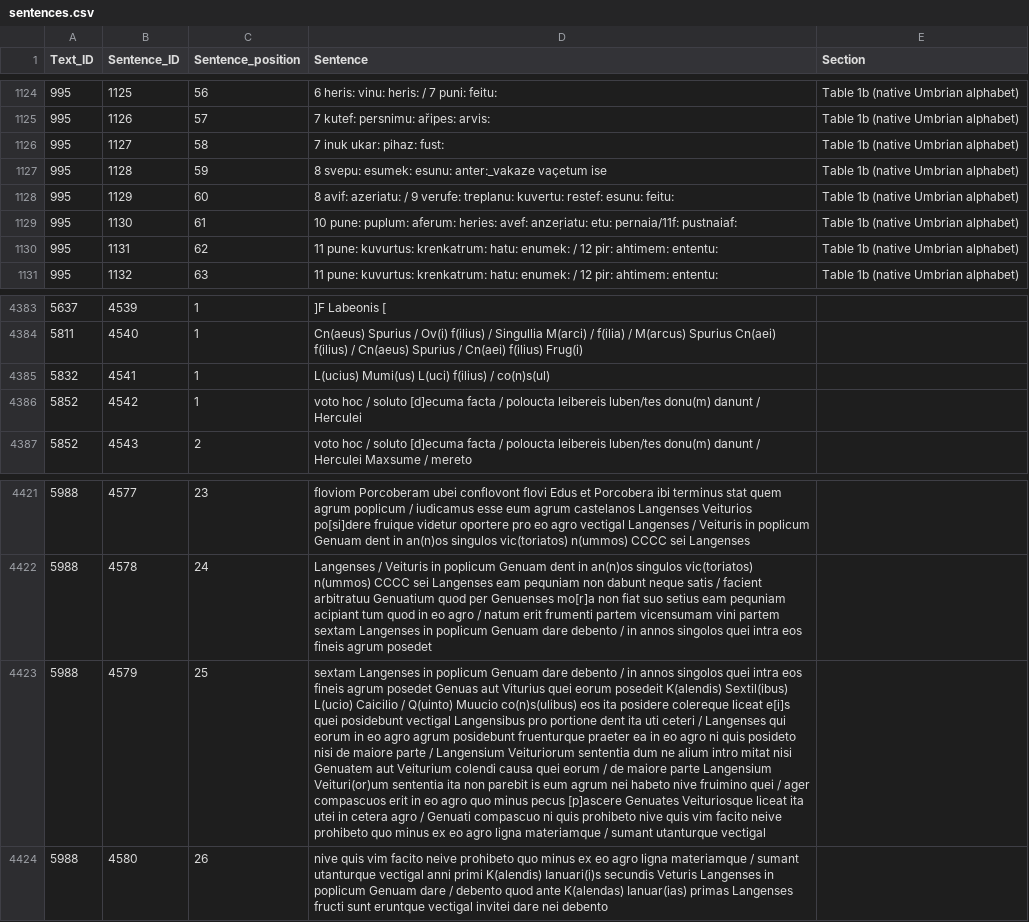
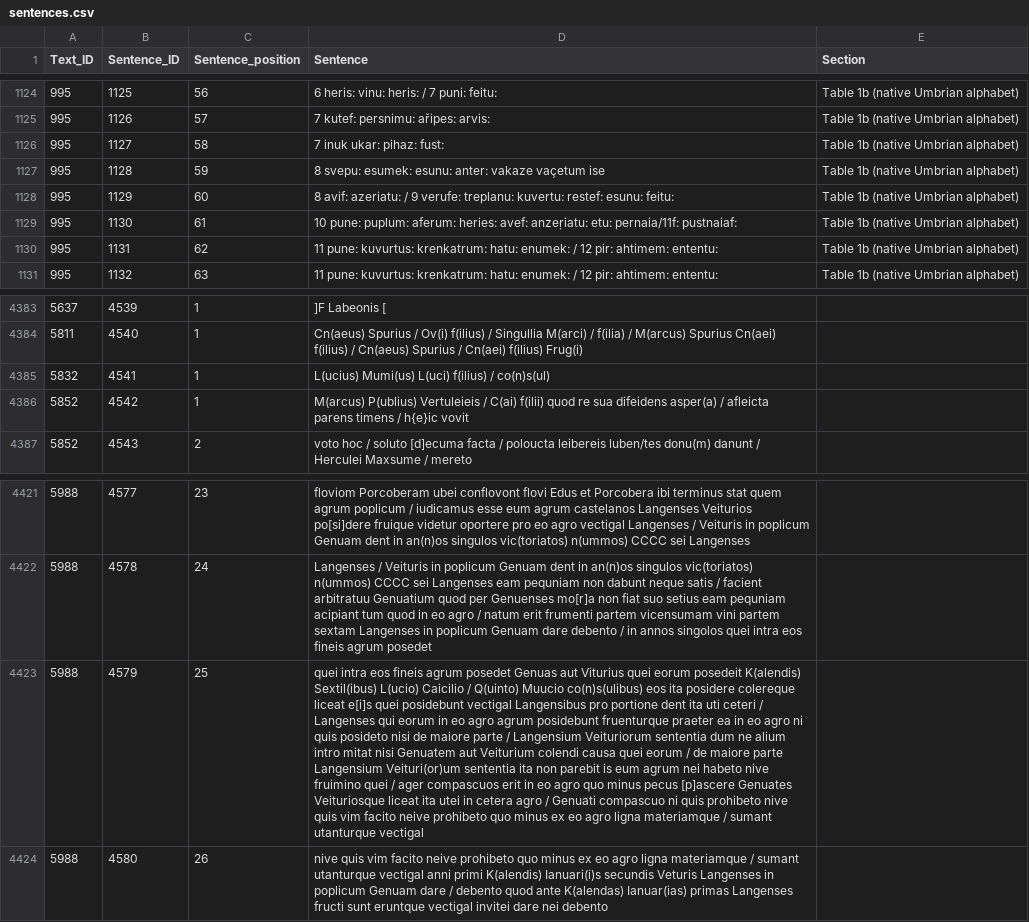
Before and after one commit to ReubenJPitts/Corpus-of-the-Epigraphy-of-the-Italian-Peninsula-in-the-1st-Millennium-BCE, a CSV file: sentences.csv, drawn as a sheet; only a part is shown, gaps mark what is left out; the diff names each change by its address in the sheet, - before the commit and + after, or states it on an @@ line.

```diff
--- a/sentences.csv
+++ b/sentences.csv
-D1127 (Sentence): …esumek: esunu: anter:_vakaze vaçetum ise
+D1127 (Sentence): …esumek: esunu: anter: vakaze vaçetum ise
-D4386 (Sentence): voto hoc / soluto [d]ecuma facta / poloucta leibereis luben/tes donu(m) danunt / Herculei
+D4386 (Sentence): M(arcus) P(ublius) Vertuleieis / C(ai) f(ilii) quod re sua difeidens asper(a) / afleicta parens timens / h{e}ic vovit
-D4423 (Sentence): sextam Langenses in poplicum Genuam dare debento / in annos singolos quei intra…
+D4423 (Sentence): quei intra…
```
Also changed, not shown: 2 other files.
